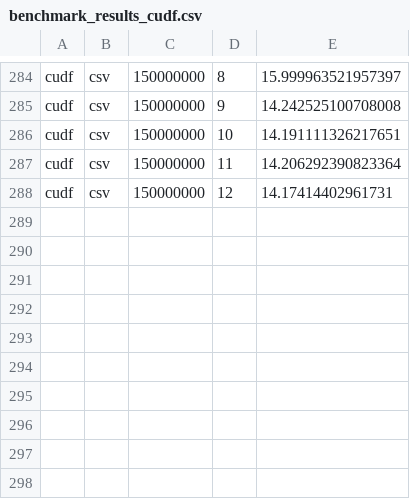
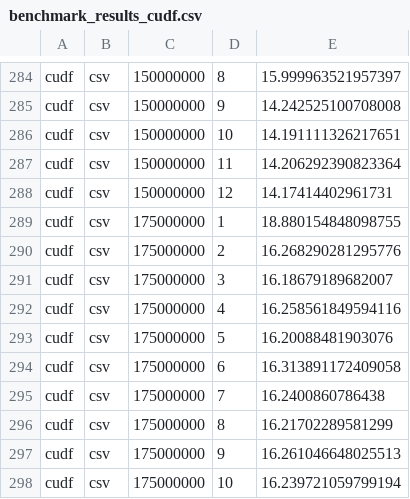
Before and after one commit to mateus-mello/cudf-benchmark, a CSV file: benchmark_results_cudf.csv, drawn as a sheet; only a part is shown, gaps mark what is left out.

Commit message:
fix: update csv reports to date of execution

```diff
--- a/benchmark_results_cudf.csv
+++ b/benchmark_results_cudf.csv
@@ -288 +288,11 @@ cudf,csv,150000000,11,14.206292390823364
 cudf,csv,150000000,12,14.17414402961731
+cudf,csv,175000000,1,18.880154848098755
+cudf,csv,175000000,2,16.268290281295776
+cudf,csv,175000000,3,16.18679189682007
+cudf,csv,175000000,4,16.258561849594116
+cudf,csv,175000000,5,16.20088481903076
+cudf,csv,175000000,6,16.313891172409058
+cudf,csv,175000000,7,16.2400860786438
+cudf,csv,175000000,8,16.21702289581299
+cudf,csv,175000000,9,16.261046648025513
+cudf,csv,175000000,10,16.239721059799194
```
